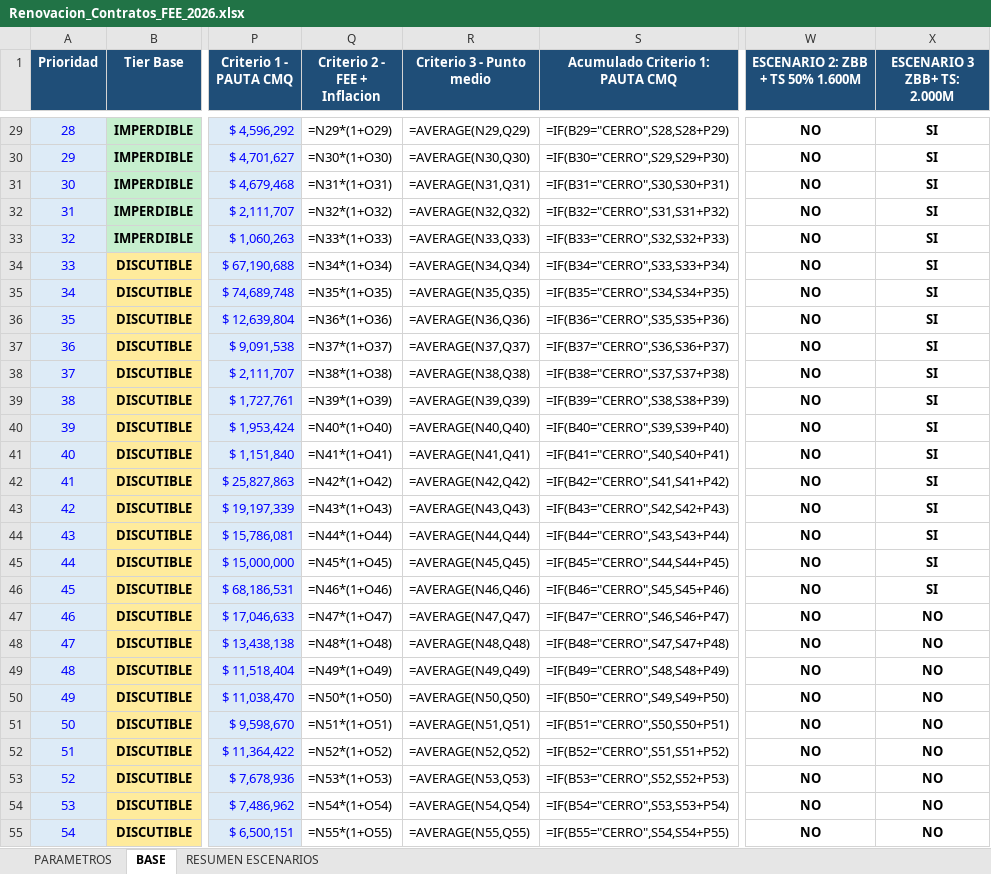
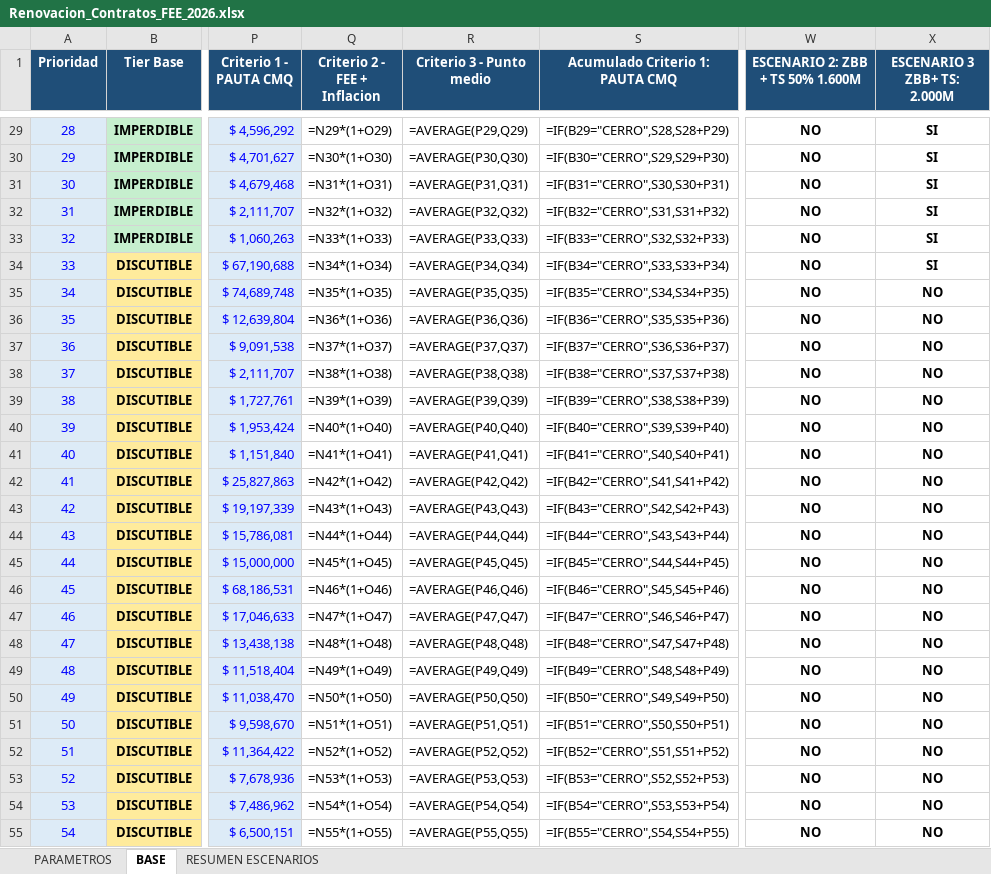
Before and after one commit to cuchusimionato-svg/analisis, an Excel workbook: entregables/Renovacion_Contratos_FEE_2026.xlsx, sheet BASE, drawn as a sheet; only a part is shown, gaps mark what is left out; values as stored, in another font and other column widths than the file's, no borders; formulas without a stored value are shown as written; conditional formats and table styles not drawn; the diff covers the shown part only; the diff names each change by its address in the sheet, - before the commit and + after, or states it on an @@ line.

```diff
--- a/entregables/Renovacion_Contratos_FEE_2026.xlsx (sheet BASE)
+++ b/entregables/Renovacion_Contratos_FEE_2026.xlsx (sheet BASE)
-R29 (Criterio 3 - Punto medio): =AVERAGE(N29,Q29)
+R29 (Criterio 3 - Punto medio): =AVERAGE(P29,Q29)
-R30 (Criterio 3 - Punto medio): =AVERAGE(N30,Q30)
+R30 (Criterio 3 - Punto medio): =AVERAGE(P30,Q30)
-R31 (Criterio 3 - Punto medio): =AVERAGE(N31,Q31)
+R31 (Criterio 3 - Punto medio): =AVERAGE(P31,Q31)
-R32 (Criterio 3 - Punto medio): =AVERAGE(N32,Q32)
+R32 (Criterio 3 - Punto medio): =AVERAGE(P32,Q32)
-R33 (Criterio 3 - Punto medio): =AVERAGE(N33,Q33)
+R33 (Criterio 3 - Punto medio): =AVERAGE(P33,Q33)
-R34 (Criterio 3 - Punto medio): =AVERAGE(N34,Q34)
+R34 (Criterio 3 - Punto medio): =AVERAGE(P34,Q34)
-R35 (Criterio 3 - Punto medio): =AVERAGE(N35,Q35)
+R35 (Criterio 3 - Punto medio): =AVERAGE(P35,Q35)
-X35:X46 (ESCENARIO 3 ZBB+ TS: 2.000M): SI
+X35:X46 (ESCENARIO 3 ZBB+ TS: 2.000M): NO
-R36 (Criterio 3 - Punto medio): =AVERAGE(N36,Q36)
+R36 (Criterio 3 - Punto medio): =AVERAGE(P36,Q36)
-R37 (Criterio 3 - Punto medio): =AVERAGE(N37,Q37)
+R37 (Criterio 3 - Punto medio): =AVERAGE(P37,Q37)
-R38 (Criterio 3 - Punto medio): =AVERAGE(N38,Q38)
+R38 (Criterio 3 - Punto medio): =AVERAGE(P38,Q38)
-R39 (Criterio 3 - Punto medio): =AVERAGE(N39,Q39)
+R39 (Criterio 3 - Punto medio): =AVERAGE(P39,Q39)
-R40 (Criterio 3 - Punto medio): =AVERAGE(N40,Q40)
+R40 (Criterio 3 - Punto medio): =AVERAGE(P40,Q40)
-R41 (Criterio 3 - Punto medio): =AVERAGE(N41,Q41)
+R41 (Criterio 3 - Punto medio): =AVERAGE(P41,Q41)
-R42 (Criterio 3 - Punto medio): =AVERAGE(N42,Q42)
+R42 (Criterio 3 - Punto medio): =AVERAGE(P42,Q42)
-R43 (Criterio 3 - Punto medio): =AVERAGE(N43,Q43)
+R43 (Criterio 3 - Punto medio): =AVERAGE(P43,Q43)
-R44 (Criterio 3 - Punto medio): =AVERAGE(N44,Q44)
+R44 (Criterio 3 - Punto medio): =AVERAGE(P44,Q44)
-R45 (Criterio 3 - Punto medio): =AVERAGE(N45,Q45)
+R45 (Criterio 3 - Punto medio): =AVERAGE(P45,Q45)
-R46 (Criterio 3 - Punto medio): =AVERAGE(N46,Q46)
+R46 (Criterio 3 - Punto medio): =AVERAGE(P46,Q46)
-R47 (Criterio 3 - Punto medio): =AVERAGE(N47,Q47)
+R47 (Criterio 3 - Punto medio): =AVERAGE(P47,Q47)
-R48 (Criterio 3 - Punto medio): =AVERAGE(N48,Q48)
+R48 (Criterio 3 - Punto medio): =AVERAGE(P48,Q48)
-R49 (Criterio 3 - Punto medio): =AVERAGE(N49,Q49)
+R49 (Criterio 3 - Punto medio): =AVERAGE(P49,Q49)
-R50 (Criterio 3 - Punto medio): =AVERAGE(N50,Q50)
+R50 (Criterio 3 - Punto medio): =AVERAGE(P50,Q50)
-R51 (Criterio 3 - Punto medio): =AVERAGE(N51,Q51)
+R51 (Criterio 3 - Punto medio): =AVERAGE(P51,Q51)
-R52 (Criterio 3 - Punto medio): =AVERAGE(N52,Q52)
+R52 (Criterio 3 - Punto medio): =AVERAGE(P52,Q52)
-R53 (Criterio 3 - Punto medio): =AVERAGE(N53,Q53)
+R53 (Criterio 3 - Punto medio): =AVERAGE(P53,Q53)
-R54 (Criterio 3 - Punto medio): =AVERAGE(N54,Q54)
+R54 (Criterio 3 - Punto medio): =AVERAGE(P54,Q54)
-R55 (Criterio 3 - Punto medio): =AVERAGE(N55,Q55)
+R55 (Criterio 3 - Punto medio): =AVERAGE(P55,Q55)
```
Also changed, not shown: 58 edited cells elsewhere in this sheet, sheet RESUMEN ESCENARIOS.
